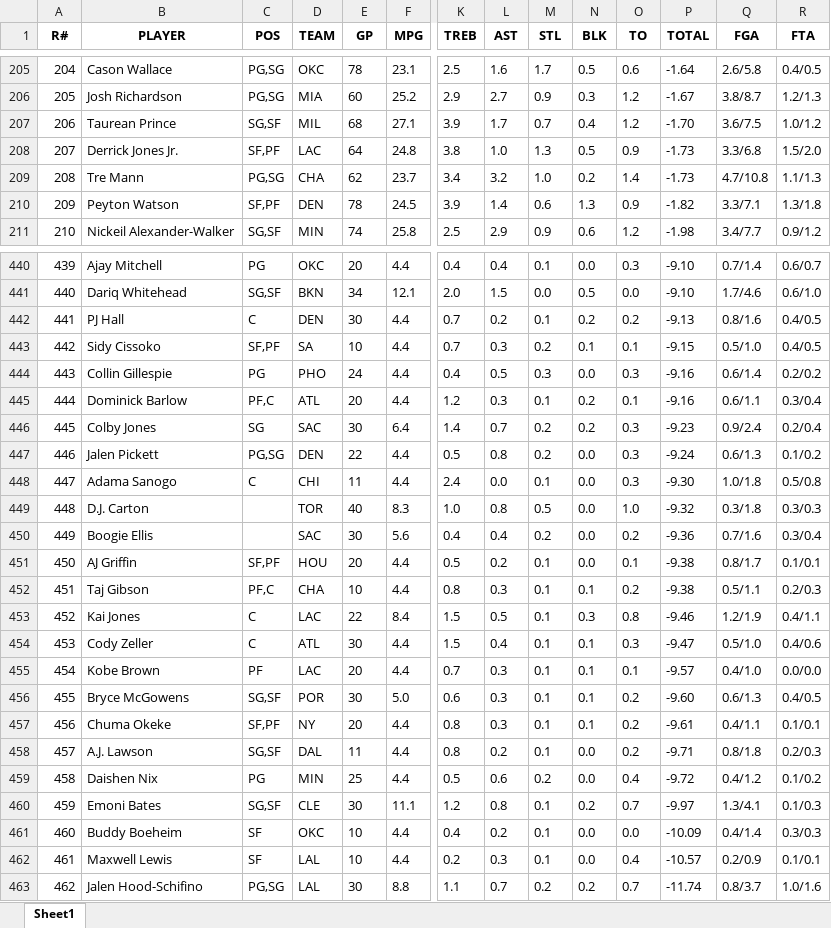
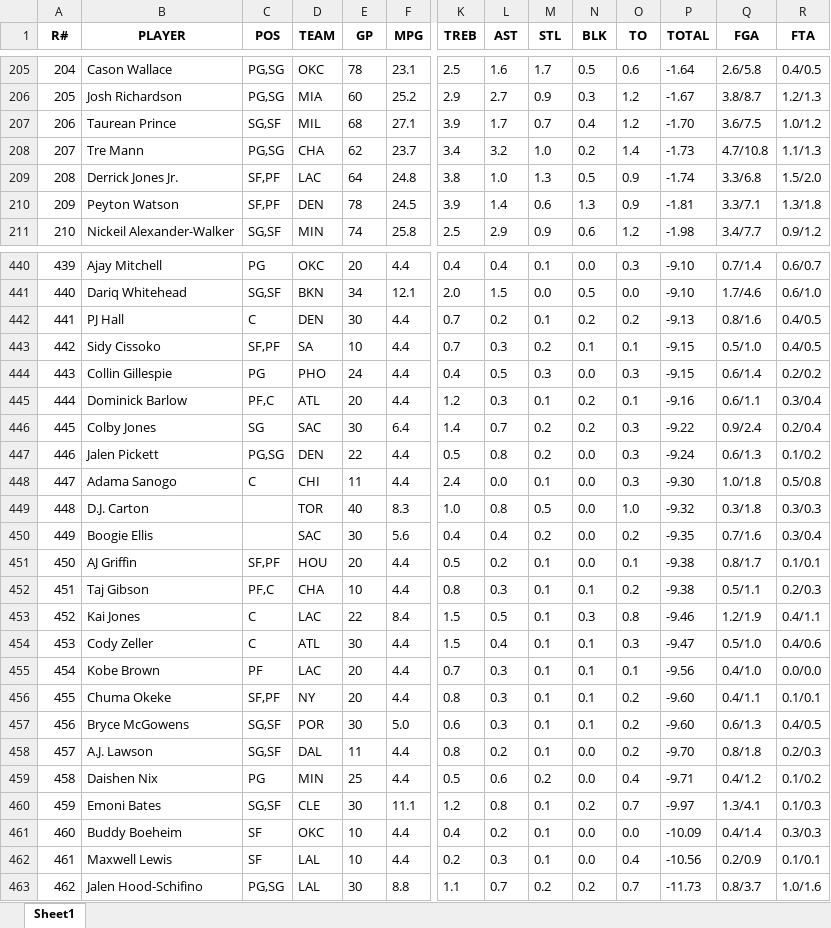
Before and after one commit to ikucukkaya/TradeMachine, an Excel workbook: data/2024-25_Rest_of_Season_Rankings_Projections_updated_daily.xlsx, sheet Sheet1, drawn as a sheet; only a part is shown, gaps mark what is left out; values as stored, in another font and other column widths than the file's, no borders; removed rows and columns are numbered as before the commit, all else as after; rows hold the shown columns only; the diff covers the shown part only; the diff names each change by its address in the sheet, - before the commit and + after, or states it on an @@ line.

```diff
--- a/data/2024-25_Rest_of_Season_Rankings_Projections_updated_daily.xlsx (sheet Sheet1)
+++ b/data/2024-25_Rest_of_Season_Rankings_Projections_updated_daily.xlsx (sheet Sheet1)
@@ column A (R#) renumbered between rows 16 and 457 @@
-row 208: 207 | Derrick Jones Jr. | SF,PF | LAC | 64 | 24.8 | 3.8 | 1.0 | 1.3 | 0.5 | 0.9 | -1.73 | 3.3/6.8 | 1.5/2.0
+row 209: 208 | Derrick Jones Jr. | SF,PF | LAC | 64 | 24.8 | 3.8 | 1.0 | 1.3 | 0.5 | 0.9 | -1.74 | 3.3/6.8 | 1.5/2.0
-P210 (TOTAL): -1.82
+P210 (TOTAL): -1.81
-P444 (TOTAL): -9.16
+P444 (TOTAL): -9.15
-P446 (TOTAL): -9.23
+P446 (TOTAL): -9.22
-P450 (TOTAL): -9.36
+P450 (TOTAL): -9.35
-P455 (TOTAL): -9.57
+P455 (TOTAL): -9.56
+row 456: 455 | Chuma Okeke | SF,PF | NY | 20 | 4.4 | 0.8 | 0.3 | 0.1 | 0.1 | 0.2 | -9.60 | 0.4/1.1 | 0.1/0.1
-row 457: 456 | Chuma Okeke | SF,PF | NY | 20 | 4.4 | 0.8 | 0.3 | 0.1 | 0.1 | 0.2 | -9.61 | 0.4/1.1 | 0.1/0.1
-P458 (TOTAL): -9.71
+P458 (TOTAL): -9.70
-P459 (TOTAL): -9.72
+P459 (TOTAL): -9.71
-P462 (TOTAL): -10.57
+P462 (TOTAL): -10.56
-P463 (TOTAL): -11.74
+P463 (TOTAL): -11.73
```
Also changed, not shown: 5 added rows, 5 removed rows, 11 moved rows and 84 edited cells elsewhere in this sheet, data/2024-25_NBA_Regular_Season_Updated_daily.xlsx, data/Last_14_days_of_the_2024-25_NBA_Regular_Season_Updated_daily.xlsx, 2 other files.
